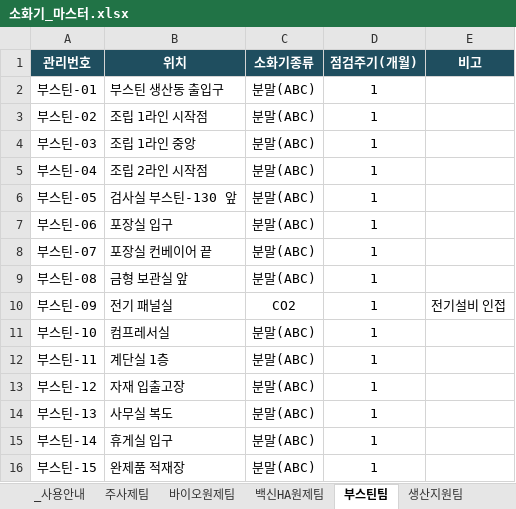
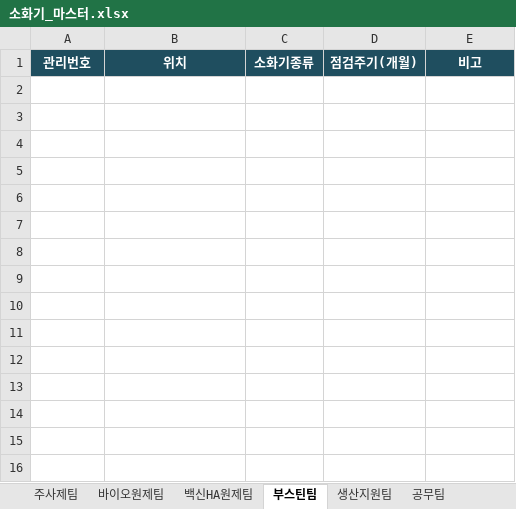
Before and after one commit to cleopatrasche/fire_extinguisher, an Excel workbook: data/소화기_마스터.xlsx, sheet 부스틴팀, drawn as a sheet; values as stored, in another font and other column widths than the file's, no borders; the diff names each change by its address in the sheet, - before the commit and + after, or states it on an @@ line.

```diff
--- a/data/소화기_마스터.xlsx (sheet 부스틴팀)
+++ b/data/소화기_마스터.xlsx (sheet 부스틴팀)
-sheet tab: _사용안내
-row 2: 부스틴-01 | 부스틴 생산동 출입구 | 분말(ABC) | 1
-row 3: 부스틴-02 | 조립 1라인 시작점 | 분말(ABC) | 1
-row 4: 부스틴-03 | 조립 1라인 중앙 | 분말(ABC) | 1
-row 5: 부스틴-04 | 조립 2라인 시작점 | 분말(ABC) | 1
-row 6: 부스틴-05 | 검사실 부스틴-130 앞 | 분말(ABC) | 1
-row 7: 부스틴-06 | 포장실 입구 | 분말(ABC) | 1
-row 8: 부스틴-07 | 포장실 컨베이어 끝 | 분말(ABC) | 1
-row 9: 부스틴-08 | 금형 보관실 앞 | 분말(ABC) | 1
-row 10: 부스틴-09 | 전기 패널실 | CO2 | 1 | 전기설비 인접
-row 11: 부스틴-10 | 컴프레서실 | 분말(ABC) | 1
-row 12: 부스틴-11 | 계단실 1층 | 분말(ABC) | 1
-row 13: 부스틴-12 | 자재 입출고장 | 분말(ABC) | 1
-row 14: 부스틴-13 | 사무실 복도 | 분말(ABC) | 1
-row 15: 부스틴-14 | 휴게실 입구 | 분말(ABC) | 1
-row 16: 부스틴-15 | 완제품 적재장 | 분말(ABC) | 1
```
Also changed, not shown: sheet 주사제팀, sheet 노경팀, sheet 바이오원제팀, sheet 백신HA원제팀, sheet 환경안전팀, sheet 공무팀, 1 more sheet, other sheet tabs, 10 other files.
